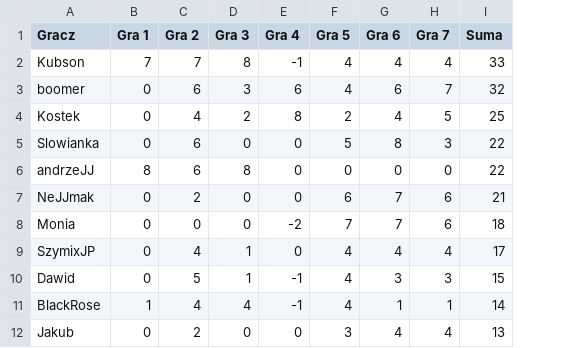
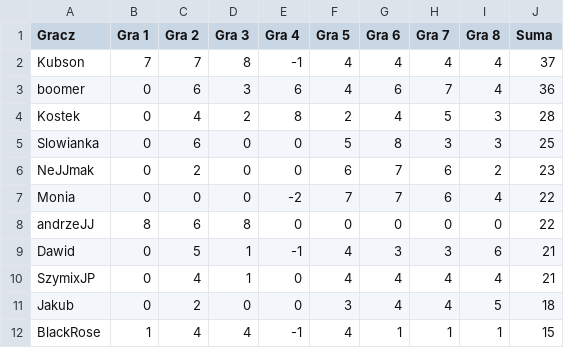
Before and after one commit to TuHedownia/tuhedownia.github.io, a CSV file: results.csv, drawn as a sheet; removed rows and columns are numbered as before the commit, all else as after; the diff names each change by its address in the sheet, - before the commit and + after, or states it on an @@ line.

Commit message:
Update results.csv

```diff
--- a/results.csv
+++ b/results.csv
+column I (Gra 8), rows 2-5: 4 | 4 | 3 | 3; rows 8-9: 0 | 6; row 11: 5
-J2 (Suma): 33
+J2 (Suma): 37
-J3 (Suma): 32
+J3 (Suma): 36
-J4 (Suma): 25
+J4 (Suma): 28
-J5 (Suma): 22
+J5 (Suma): 25
+row 6: NeJJmak | 0 | 2 | 0 | 0 | 6 | 7 | 6 | 2 | 23
+row 7: Monia | 0 | 0 | 0 | -2 | 7 | 7 | 6 | 4 | 22
-row 7: NeJJmak | 0 | 2 | 0 | 0 | 6 | 7 | 6 | 21
-row 8: Monia | 0 | 0 | 0 | -2 | 7 | 7 | 6 | 18
-row 9: SzymixJP | 0 | 4 | 1 | 0 | 4 | 4 | 4 | 17
-J9 (Suma): 15
+J9 (Suma): 21
-row 11: BlackRose | 1 | 4 | 4 | -1 | 4 | 1 | 1 | 14
+row 10: SzymixJP | 0 | 4 | 1 | 0 | 4 | 4 | 4 | 4 | 21
-J11 (Suma): 13
+J11 (Suma): 18
+row 12: BlackRose | 1 | 4 | 4 | -1 | 4 | 1 | 1 | 1 | 15
```
Also changed, not shown: 1 other file.
